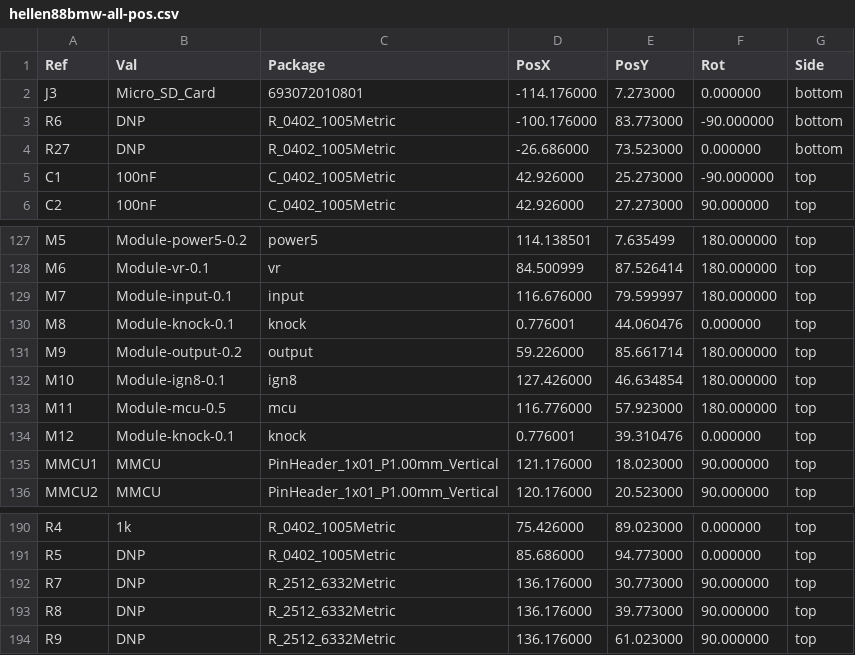
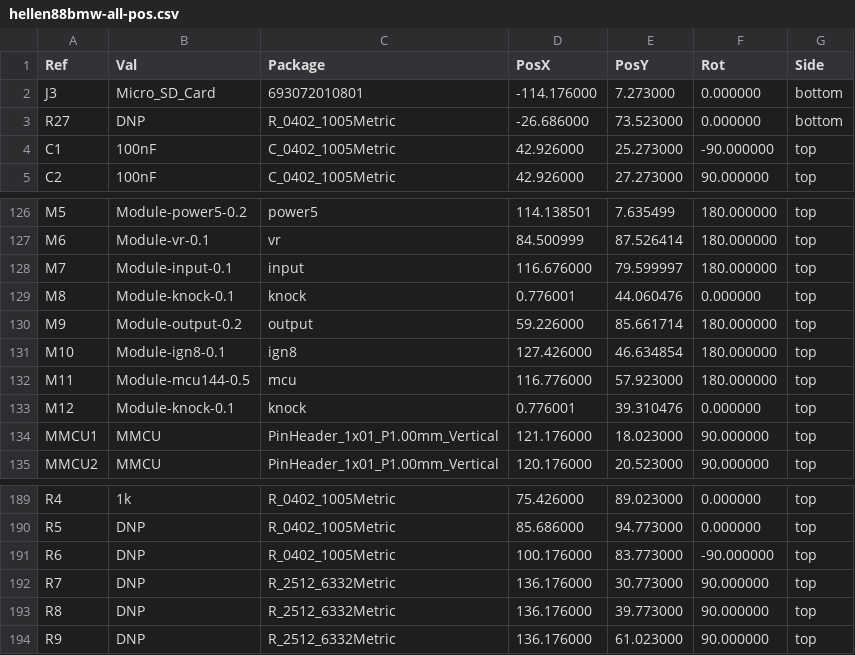
Before and after one commit to rusefi/hellen88bmw, a CSV file: gerber/hellen88bmw-all-pos.csv, drawn as a sheet; only a part is shown, gaps mark what is left out.

```diff
--- a/gerber/hellen88bmw-all-pos.csv
+++ b/gerber/hellen88bmw-all-pos.csv
@@ -2,3 +2,2 @@ Ref,Val,Package,PosX,PosY,Rot,Side
 "J3","Micro_SD_Card","693072010801",-114.176000,7.273000,0.000000,bottom
-"R6","DNP","R_0402_1005Metric",-100.176000,83.773000,-90.000000,bottom
 "R27","DNP","R_0402_1005Metric",-26.686000,73.523000,0.000000,bottom
@@ -132,3 +131,3 @@ Ref,Val,Package,PosX,PosY,Rot,Side
 "M10","Module-ign8-0.1","ign8",127.426000,46.634854,180.000000,top
-"M11","Module-mcu-0.5","mcu",116.776000,57.923000,180.000000,top
+"M11","Module-mcu144-0.5","mcu",116.776000,57.923000,180.000000,top
 "M12","Module-knock-0.1","knock",0.776001,39.310476,0.000000,top
@@ -191,2 +190,3 @@ Ref,Val,Package,PosX,PosY,Rot,Side
 "R5","DNP","R_0402_1005Metric",85.686000,94.773000,0.000000,top
+"R6","DNP","R_0402_1005Metric",100.176000,83.773000,-90.000000,top
 "R7","DNP","R_2512_6332Metric",136.176000,30.773000,90.000000,top
```
Also changed, not shown: boards/hellen88bmw-a/board/hellen88bmw-a-BOM.csv, boards/hellen88bmw-a/board/hellen88bmw-a-CPL.csv, 52 other files.
